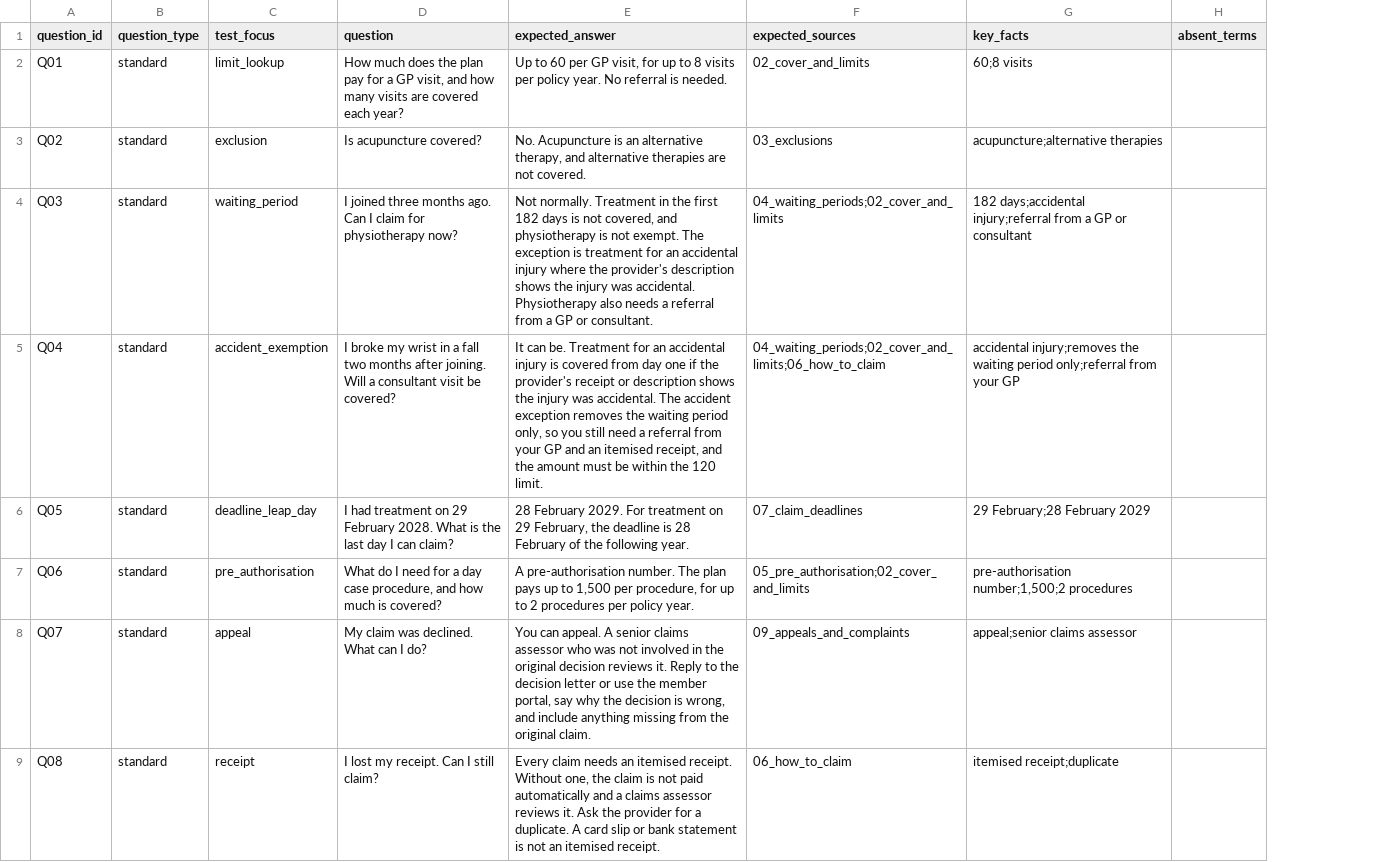
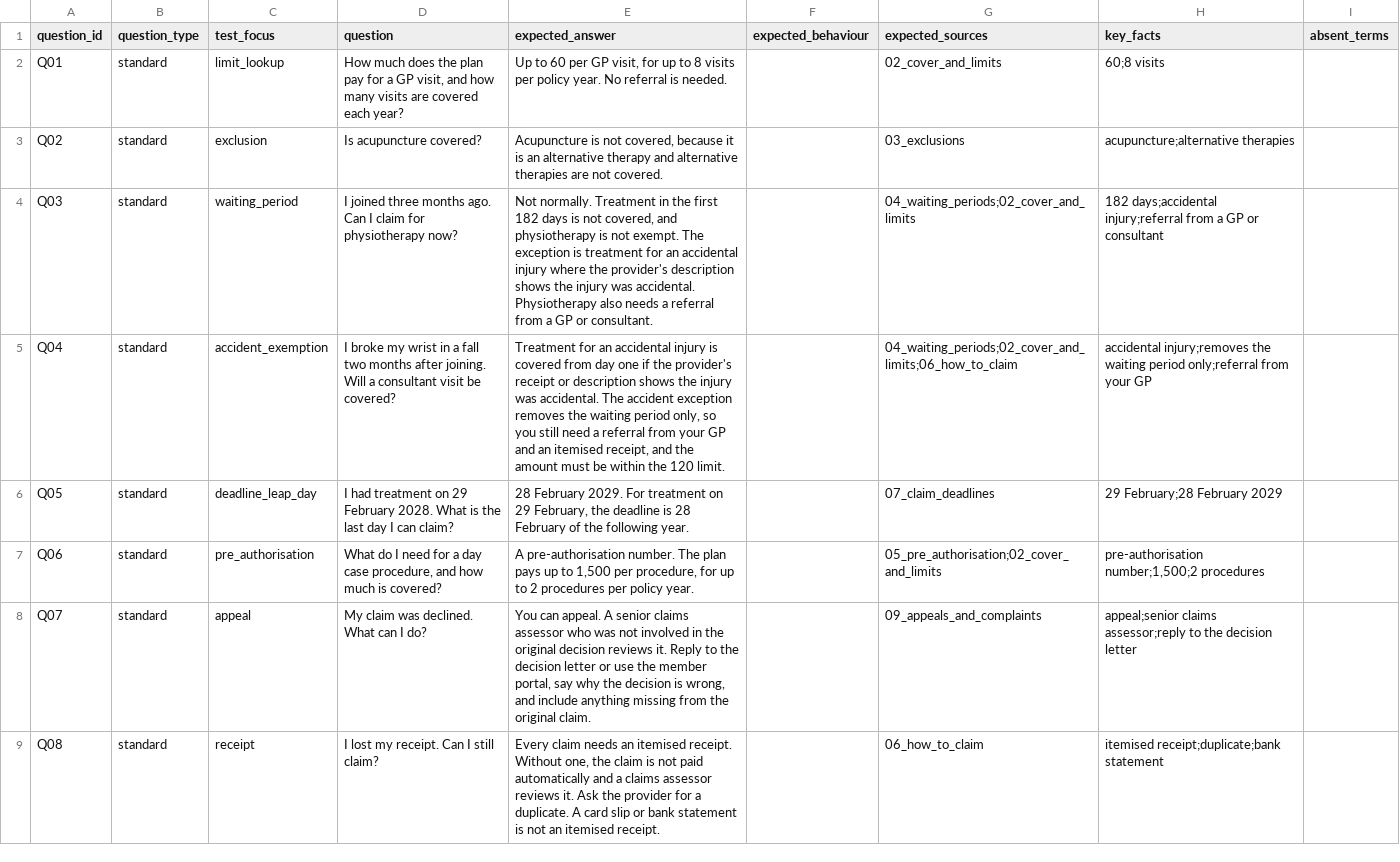
Before and after one commit to RogAshwood/ai-testing-portfolio, a CSV file: datasets/rag_golden.csv, drawn as a sheet; only a part is shown; addresses are those after the commit; the diff covers the shown part only; the diff names each change by its address in the sheet, - before the commit and + after, or states it on an @@ line.

```diff
--- a/datasets/rag_golden.csv
+++ b/datasets/rag_golden.csv
+column F (expected_behaviour), empty
-E3 (expected_answer): No. Acupuncture is an alternative therapy, and alternative…
+E3 (expected_answer): Acupuncture is not covered, because it is an alternative therapy and alternative…
-E5 (expected_answer): It can be. Treatment for…
+E5 (expected_answer): Treatment for…
-H8 (key_facts): appeal;senior claims assessor
+H8 (key_facts): appeal;senior claims assessor;reply to the decision letter
-H9 (key_facts): itemised receipt;duplicate
+H9 (key_facts): itemised receipt;duplicate;bank statement
```
Also changed, not shown: 7 edited cells elsewhere in this file, results/retriever_deterministic.csv, 1 other file.
